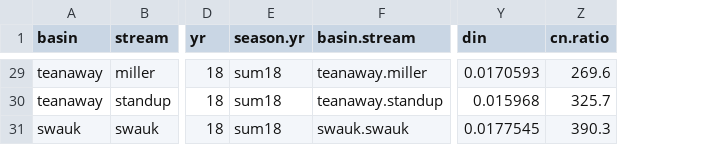
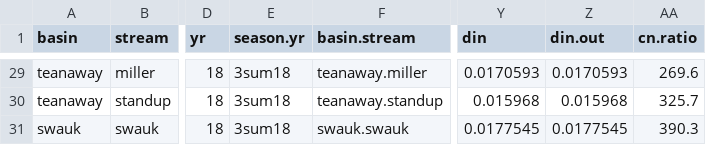
Before and after one commit to lessigz/Thesis, a CSV file: all_trans_short_r.csv, drawn as a sheet; only a part is shown, gaps mark what is left out; the diff covers the shown part only; the diff names each change by its address in the sheet, - before the commit and + after, or states it on an @@ line.

```diff
--- a/all_trans_short_r.csv
+++ b/all_trans_short_r.csv
+column Z (din.out), rows 29-31: 0.0170593 | 0.015968 | 0.0177545
-E29:E31 (season.yr): sum18
+E29:E31 (season.yr): 3sum18
```
Also changed, not shown: 27 edited cells elsewhere in this file, SW30jun18_example.csv, 7 other files.
